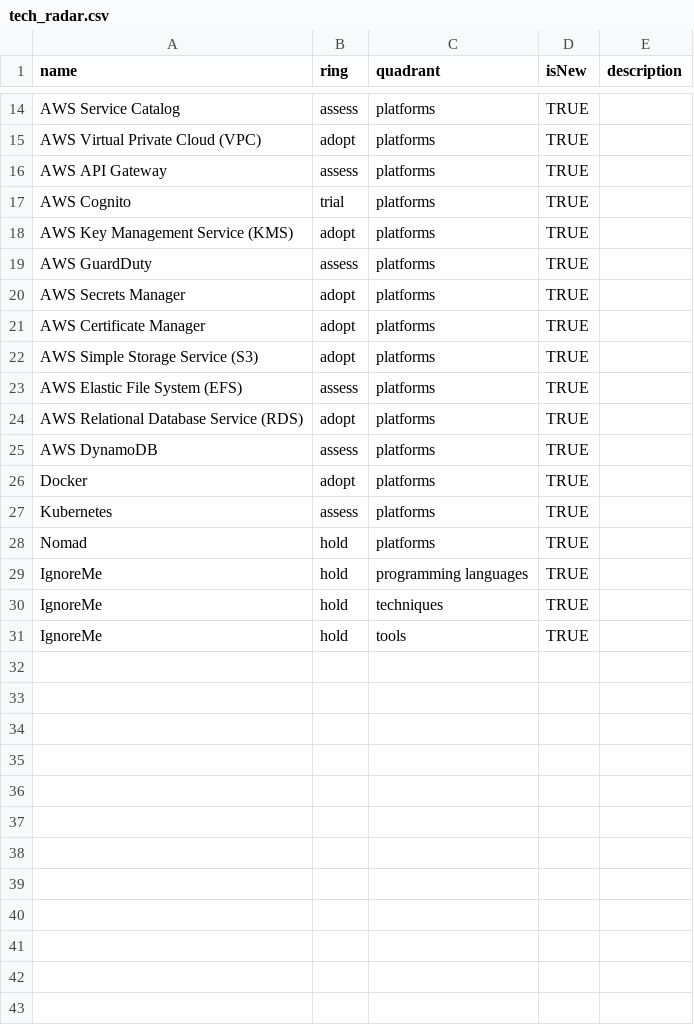
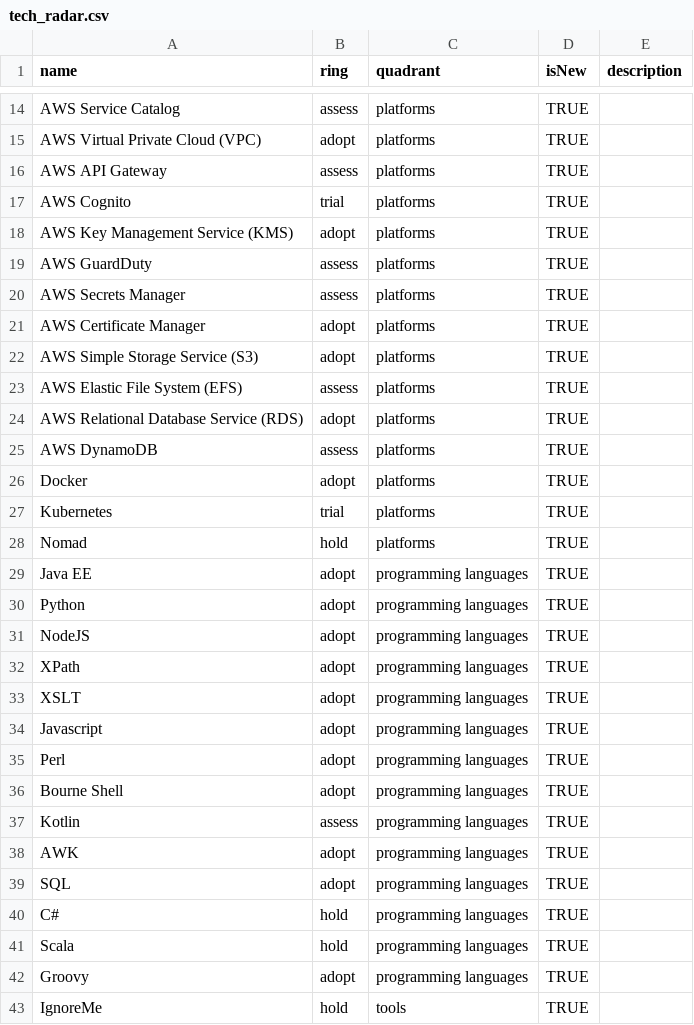
Before and after one commit to Naimuri/techradar, a CSV file: tech_radar.csv, drawn as a sheet; only a part is shown, gaps mark what is left out.

Commit message:
Add files via upload

```diff
--- a/tech_radar.csv
+++ b/tech_radar.csv
@@ -19,3 +19,3 @@ AWS Key Management Service (KMS),adopt,platforms,TRUE,
 AWS GuardDuty,assess,platforms,TRUE,
-AWS Secrets Manager,adopt,platforms,TRUE,
+AWS Secrets Manager,assess,platforms,TRUE,
 AWS Certificate Manager,adopt,platforms,TRUE,
@@ -26,6 +26,18 @@ AWS DynamoDB,assess,platforms,TRUE,
 Docker,adopt,platforms,TRUE,
-Kubernetes,assess,platforms,TRUE,
+Kubernetes,trial,platforms,TRUE,
 Nomad,hold,platforms,TRUE,
-IgnoreMe,hold,programming languages,TRUE,
-IgnoreMe,hold,techniques,TRUE,
+Java EE,adopt,programming languages,TRUE,
+Python,adopt,programming languages,TRUE,
+NodeJS,adopt,programming languages,TRUE,
+XPath,adopt,programming languages,TRUE,
+XSLT,adopt,programming languages,TRUE,
+Javascript,adopt,programming languages,TRUE,
+Perl,adopt,programming languages,TRUE,
+Bourne Shell,adopt,programming languages,TRUE,
+Kotlin,assess,programming languages,TRUE,
+AWK,adopt,programming languages,TRUE,
+SQL,adopt,programming languages,TRUE,
+C#,hold,programming languages,TRUE,
+Scala,hold,programming languages,TRUE,
+Groovy,adopt,programming languages,TRUE,
 IgnoreMe,hold,tools,TRUE,
```
